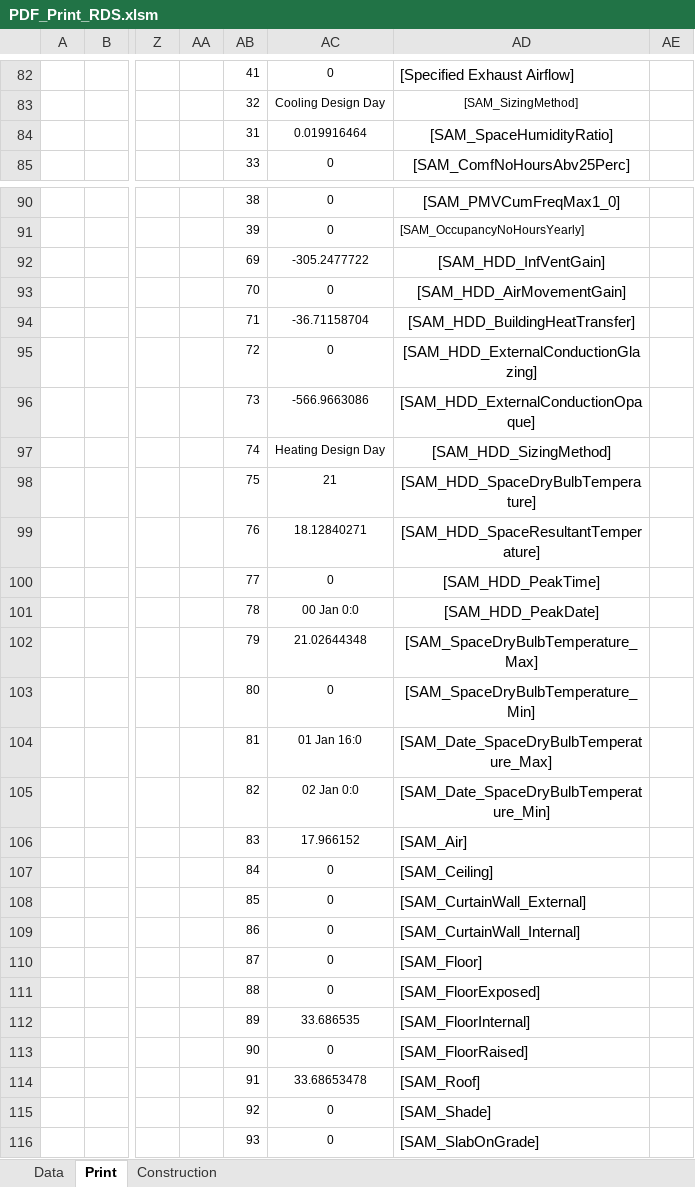
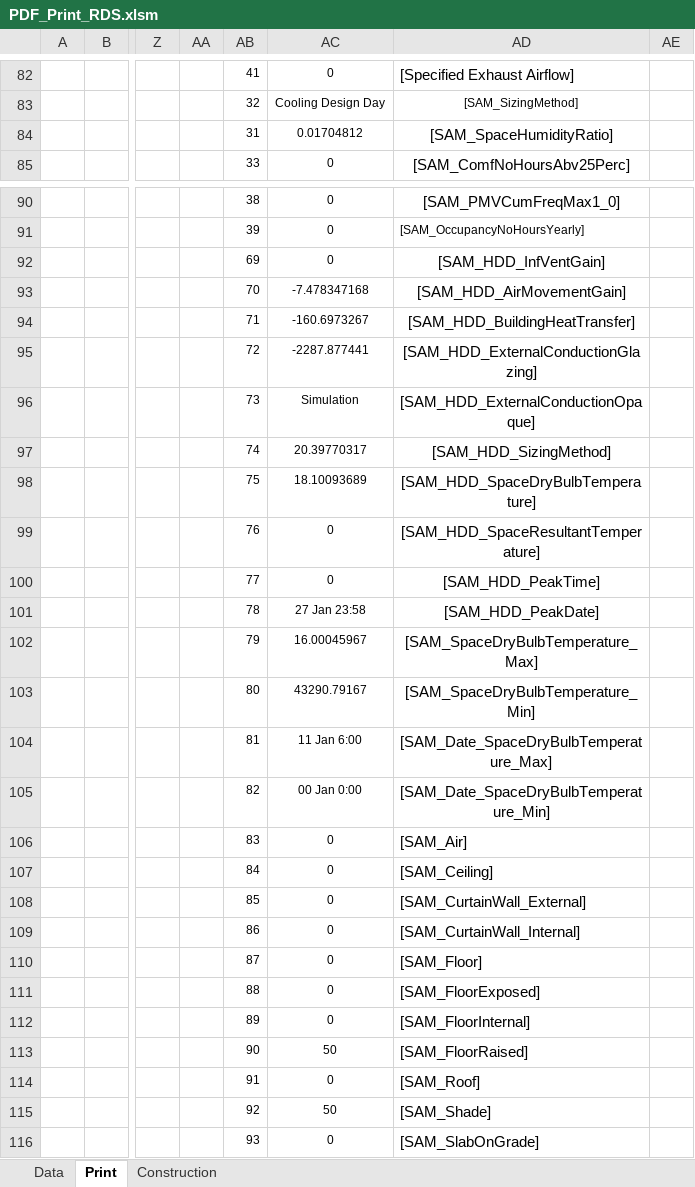
Before and after one commit to HoareLea/SAM_UI, an Excel workbook: files/resources/Analytical/templates/RDS/PDF_Print_RDS.xlsm, sheet Print, drawn as a sheet; only a part is shown, gaps mark what is left out; values as stored, in another font and other column widths than the file's, no borders; charts and pictures not drawn; the diff covers the shown part only; the diff names each change by its address in the sheet, - before the commit and + after, or states it on an @@ line.

Commit message:
Update PDF_Print_RDS.xlsm

```diff
--- a/files/resources/Analytical/templates/RDS/PDF_Print_RDS.xlsm (sheet Print)
+++ b/files/resources/Analytical/templates/RDS/PDF_Print_RDS.xlsm (sheet Print)
-AC84: 0.019916464
+AC84: 0.01704812
-AC92: -305.2477722
+AC92: 0
-AC93: 0
+AC93: -7.478347168
-AC94: -36.71158704
+AC94: -160.6973267
-AC95: 0
+AC95: -2287.877441
-AC96: -566.9663086
+AC96: Simulation
-AC97: Heating Design Day
+AC97: 20.39770317
-AC98: 21
+AC98: 18.10093689
-AC99: 18.12840271
+AC99: 0
-AC101: 00 Jan 0:0
+AC101: 27 Jan 23:58
-AC102: 21.02644348
+AC102: 16.00045967
-AC103: 0
+AC103: 43290.79167
-AC104: 01 Jan 16:0
+AC104: 11 Jan 6:00
-AC105: 02 Jan 0:0
+AC105: 00 Jan 0:00
-AC106: 17.966152
+AC106: 0
-AC112: 33.686535
+AC112: 0
-AC113: 0
+AC113: 50
-AC114: 33.68653478
+AC114: 0
-AC115: 0
+AC115: 50
```
Also changed, not shown: 1 added row, 1 removed row and 113 edited cells elsewhere in this sheet, sheet Data, sheet Construction, charts or pictures.
